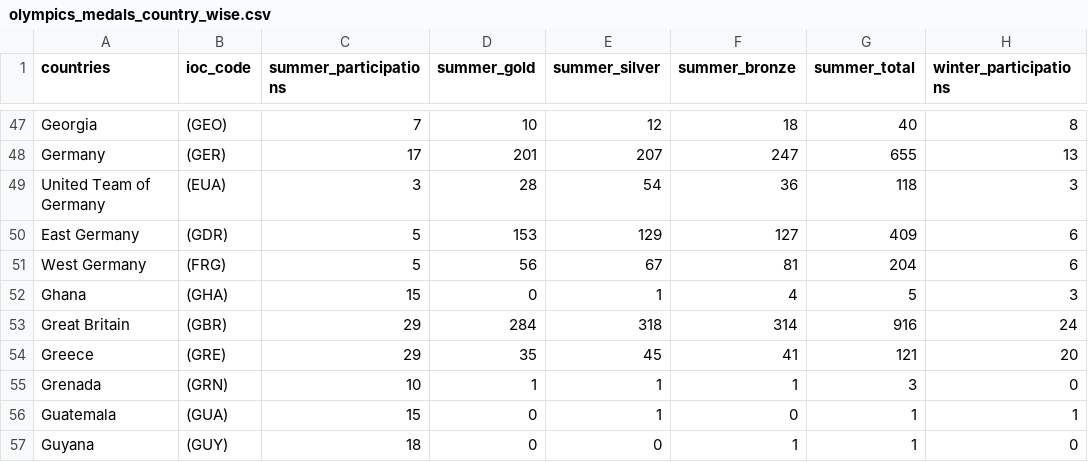
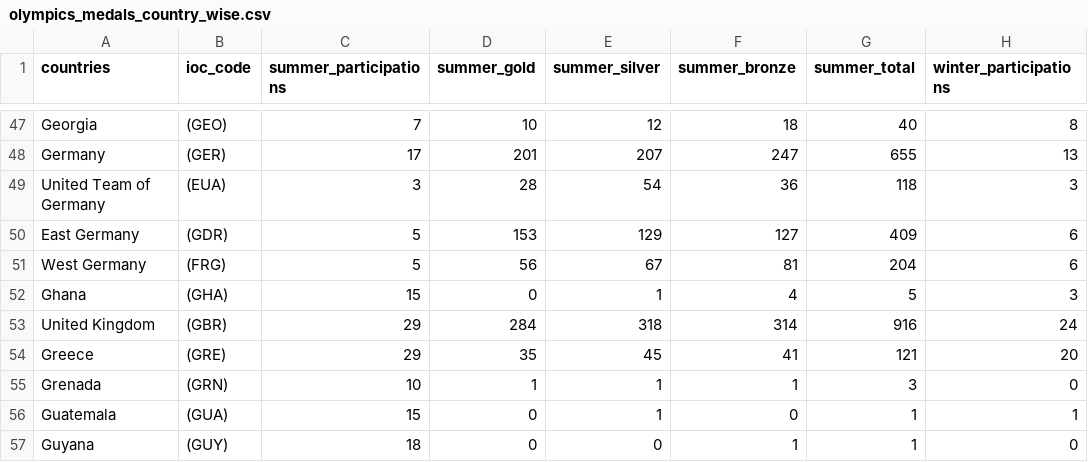
Before and after one commit to ntran4324/fit3179week9, a CSV file: olympics_medals_country_wise.csv, drawn as a sheet; only a part is shown, gaps mark what is left out; the diff names each change by its address in the sheet, - before the commit and + after, or states it on an @@ line.

Commit message:
Update olympics_medals_country_wise.csv

```diff
--- a/olympics_medals_country_wise.csv
+++ b/olympics_medals_country_wise.csv
-A53 (countries): Great Britain
+A53 (countries): United Kingdom
```
